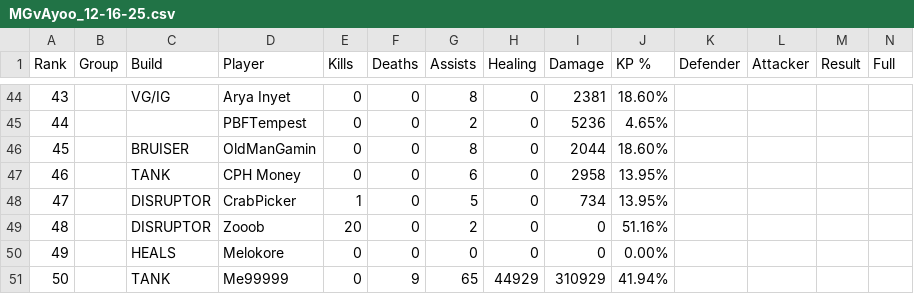
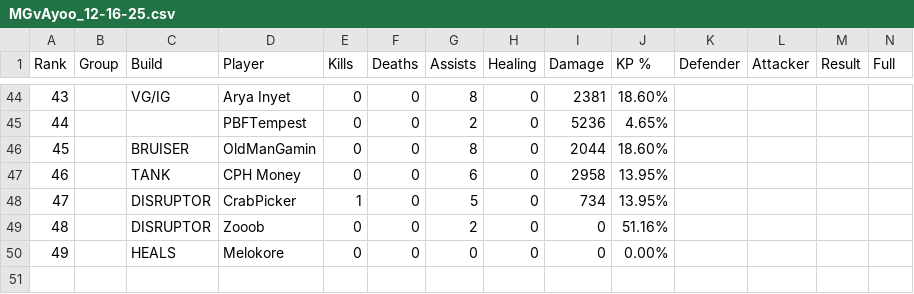
Before and after one commit to JabariWilliams/MG-War-App, a CSV file: public/MGvAyoo_12-16-25.csv, drawn as a sheet; only a part is shown, gaps mark what is left out.

Commit message:
Update MGvAyoo_12-16-25.csv

```diff
--- a/public/MGvAyoo_12-16-25.csv
+++ b/public/MGvAyoo_12-16-25.csv
@@ -48,4 +48,3 @@ Rank,Group,Build,Player,Kills,Deaths,Assists,Healing,Damage,KP %,Defender,Attack
 47,,DISRUPTOR,CrabPicker,1,0,5,0,734,13.95%,,,,
-48,,DISRUPTOR,Zooob,20,0,2,0,0,51.16%,,,,
+48,,DISRUPTOR,Zooob,0,0,2,0,0,51.16%,,,,
 49,,HEALS,Melokore,0,0,0,0,0,0.00%,,,,
-50,,TANK,Me99999,0,9,65,44929,310929,41.94%,,,,
```
